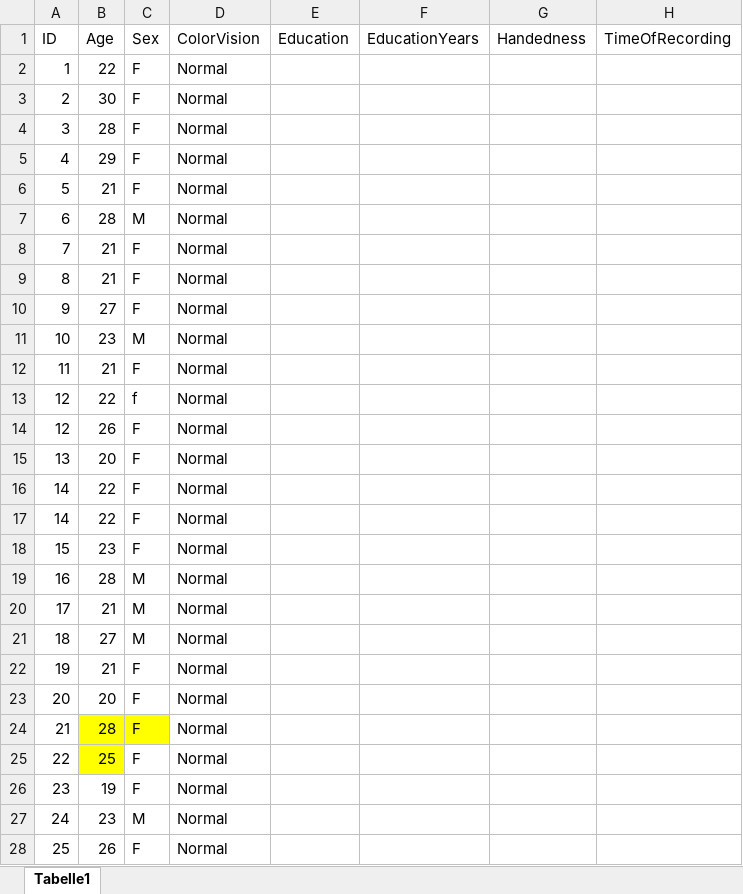
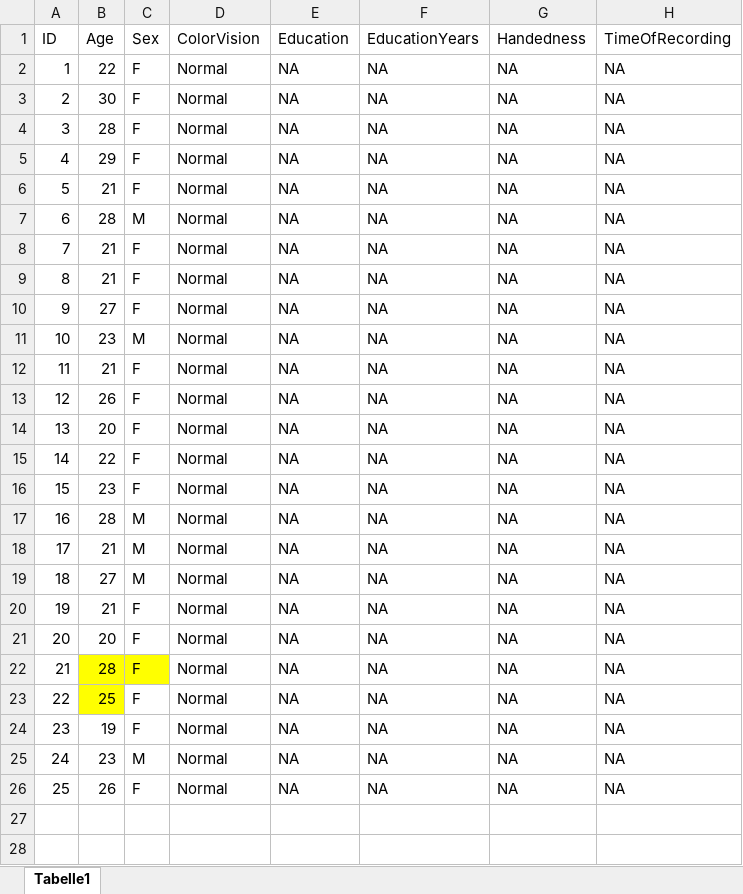
Before and after one commit to ksgfan/EEGManyLabs, an Excel workbook: data/csv_files/demo_data/ohio/demo_ohio.xlsx, sheet Tabelle1, drawn as a sheet; values as stored, in another font and other column widths than the file's, no borders; removed rows and columns are numbered as before the commit, all else as after; the diff names each change by its address in the sheet, - before the commit and + after, or states it on an @@ line.

```diff
--- a/data/csv_files/demo_data/ohio/demo_ohio.xlsx (sheet Tabelle1)
+++ b/data/csv_files/demo_data/ohio/demo_ohio.xlsx (sheet Tabelle1)
-E2:E12 (Education): (empty)
+E2:E12 (Education): NA
-F2:F12 (EducationYears): (empty)
+F2:F12 (EducationYears): NA
-G2:G12 (Handedness): (empty)
+G2:G12 (Handedness): NA
-H2:H12 (TimeOfRecording): (empty)
+H2:H12 (TimeOfRecording): NA
-row 13: 12 | 22 | f | Normal
-E13:E15 (Education): (empty)
+E13:E15 (Education): NA
-F13:F15 (EducationYears): (empty)
+F13:F15 (EducationYears): NA
-G13:G15 (Handedness): (empty)
+G13:G15 (Handedness): NA
-H13:H15 (TimeOfRecording): (empty)
+H13:H15 (TimeOfRecording): NA
-row 17: 14 | 22 | F | Normal
-E16:E26 (Education): (empty)
+E16:E26 (Education): NA
-F16:F26 (EducationYears): (empty)
+F16:F26 (EducationYears): NA
-G16:G26 (Handedness): (empty)
+G16:G26 (Handedness): NA
-H16:H26 (TimeOfRecording): (empty)
+H16:H26 (TimeOfRecording): NA
```
Also changed, not shown: data/csv_files/demo_data/dartmouth/demo_dartmouth.xlsx, data/csv_files/demo_data/reykjavik/demo_reykjavik.xlsx, 10 other files.
